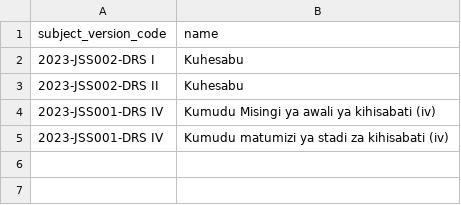
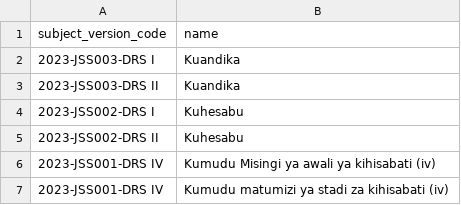
Before and after one commit to Ryobalj/jamiikazini-pro, a CSV file: syllabus/csv/main_competence.csv, drawn as a sheet; the diff names each change by its address in the sheet, - before the commit and + after, or states it on an @@ line.

```diff
--- a/syllabus/csv/main_competence.csv
+++ b/syllabus/csv/main_competence.csv
+row 2: 2023-JSS003-DRS I | Kuandika
+row 3: 2023-JSS003-DRS II | Kuandika
```
Also changed, not shown: syllabus/csv/learning_activity.csv, syllabus/csv/specific_competence.csv, 3 other files.
